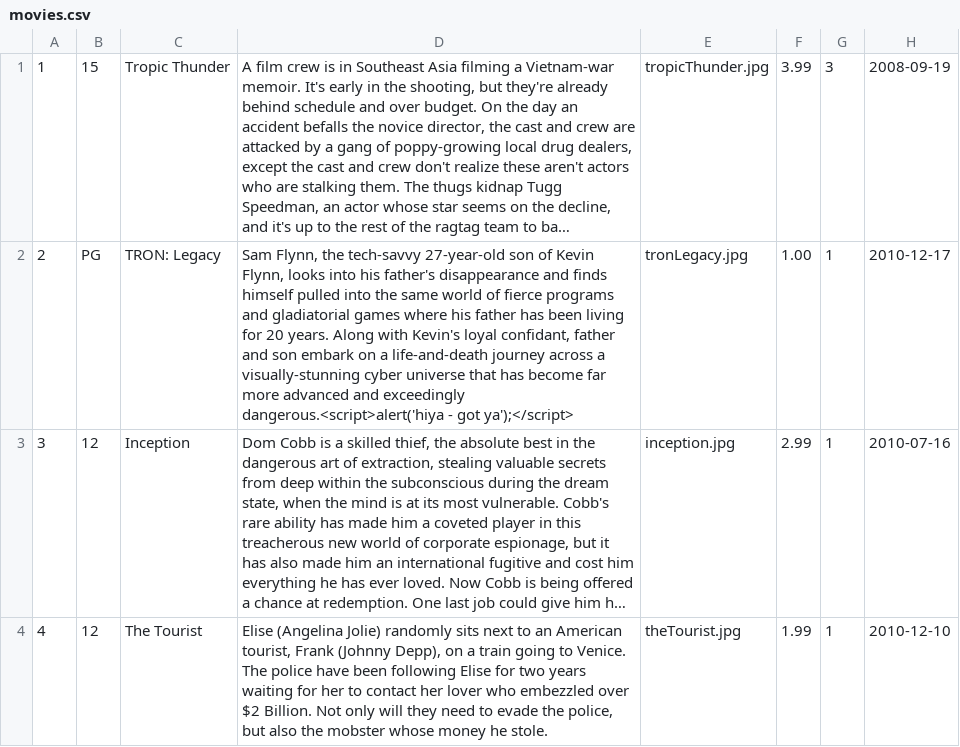
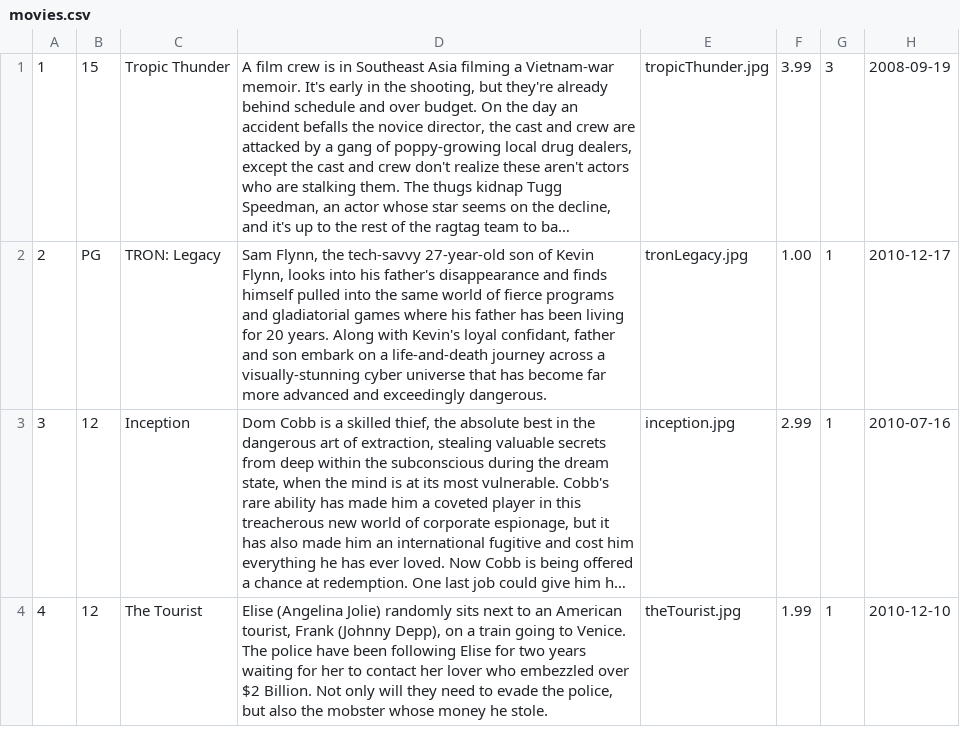
Before and after one commit to mustbebuilt/php-mysql-pdo, a CSV file: data/movies.csv, drawn as a sheet; only a part is shown; long unchanged cells end in …; the diff names each change by its address in the sheet, - before the commit and + after, or states it on an @@ line.

```diff
--- a/data/movies.csv
+++ b/data/movies.csv
-D2: …and exceedingly dangerous.<script>alert('hiya - got ya');</script>
+D2: …and exceedingly dangerous.
```
Also changed, not shown: 9 other files.
